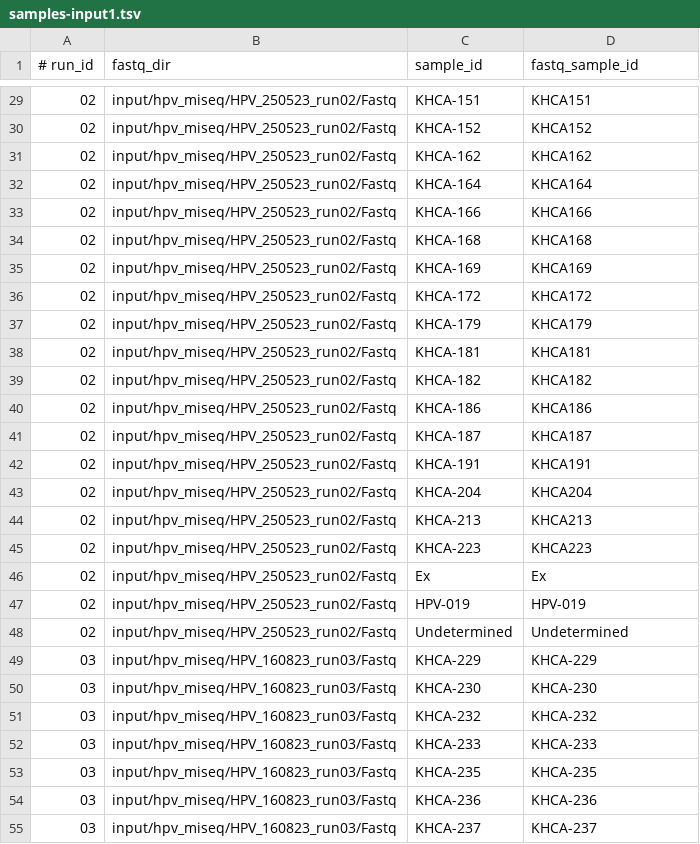
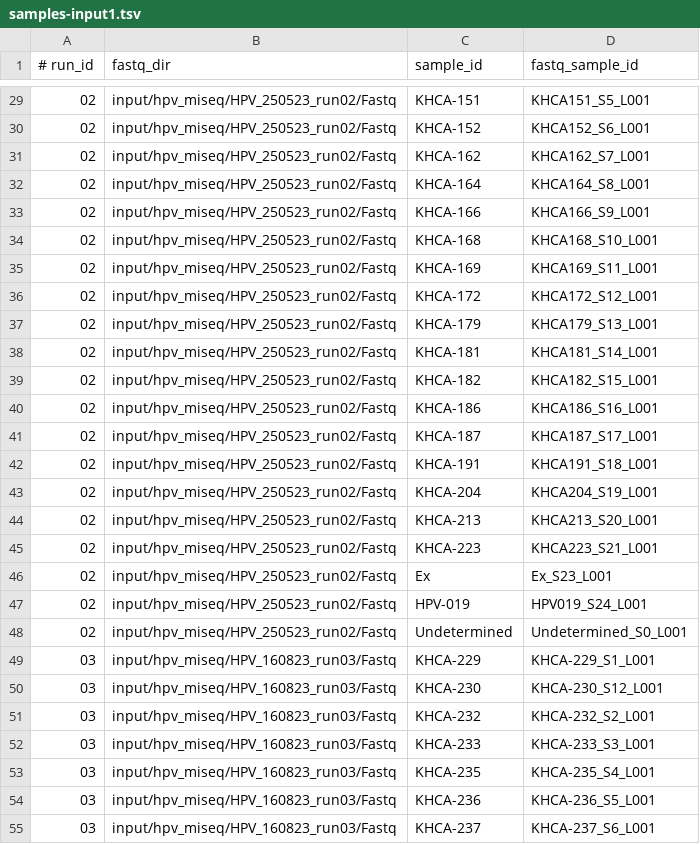
Before and after one commit to baia-ipc/kh-hivp-hpv, a TSV file: metadata/samples-input1.tsv, drawn as a sheet; only a part is shown, gaps mark what is left out; the diff covers the shown part only.

Commit message:
Sync fastq_sample_id with input FASTQ prefixes

```diff
--- a/metadata/samples-input1.tsv
+++ b/metadata/samples-input1.tsv
@@ -29,27 +29,27 @@
-02	input/hpv_miseq/HPV_250523_run02/Fastq	KHCA-151	KHCA151
-02	input/hpv_miseq/HPV_250523_run02/Fastq	KHCA-152	KHCA152
-02	input/hpv_miseq/HPV_250523_run02/Fastq	KHCA-162	KHCA162
-02	input/hpv_miseq/HPV_250523_run02/Fastq	KHCA-164	KHCA164
-02	input/hpv_miseq/HPV_250523_run02/Fastq	KHCA-166	KHCA166
-02	input/hpv_miseq/HPV_250523_run02/Fastq	KHCA-168	KHCA168
-02	input/hpv_miseq/HPV_250523_run02/Fastq	KHCA-169	KHCA169
-02	input/hpv_miseq/HPV_250523_run02/Fastq	KHCA-172	KHCA172
-02	input/hpv_miseq/HPV_250523_run02/Fastq	KHCA-179	KHCA179
-02	input/hpv_miseq/HPV_250523_run02/Fastq	KHCA-181	KHCA181
-02	input/hpv_miseq/HPV_250523_run02/Fastq	KHCA-182	KHCA182
-02	input/hpv_miseq/HPV_250523_run02/Fastq	KHCA-186	KHCA186
-02	input/hpv_miseq/HPV_250523_run02/Fastq	KHCA-187	KHCA187
-02	input/hpv_miseq/HPV_250523_run02/Fastq	KHCA-191	KHCA191
-02	input/hpv_miseq/HPV_250523_run02/Fastq	KHCA-204	KHCA204
-02	input/hpv_miseq/HPV_250523_run02/Fastq	KHCA-213	KHCA213
-02	input/hpv_miseq/HPV_250523_run02/Fastq	KHCA-223	KHCA223
-02	input/hpv_miseq/HPV_250523_run02/Fastq	Ex	Ex
-02	input/hpv_miseq/HPV_250523_run02/Fastq	HPV-019	HPV-019
-02	input/hpv_miseq/HPV_250523_run02/Fastq	Undetermined	Undetermined
-03	input/hpv_miseq/HPV_160823_run03/Fastq	KHCA-229	KHCA-229
-03	input/hpv_miseq/HPV_160823_run03/Fastq	KHCA-230	KHCA-230
-03	input/hpv_miseq/HPV_160823_run03/Fastq	KHCA-232	KHCA-232
-03	input/hpv_miseq/HPV_160823_run03/Fastq	KHCA-233	KHCA-233
-03	input/hpv_miseq/HPV_160823_run03/Fastq	KHCA-235	KHCA-235
-03	input/hpv_miseq/HPV_160823_run03/Fastq	KHCA-236	KHCA-236
-03	input/hpv_miseq/HPV_160823_run03/Fastq	KHCA-237	KHCA-237
+02	input/hpv_miseq/HPV_250523_run02/Fastq	KHCA-151	KHCA151_S5_L001
+02	input/hpv_miseq/HPV_250523_run02/Fastq	KHCA-152	KHCA152_S6_L001
+02	input/hpv_miseq/HPV_250523_run02/Fastq	KHCA-162	KHCA162_S7_L001
+02	input/hpv_miseq/HPV_250523_run02/Fastq	KHCA-164	KHCA164_S8_L001
+02	input/hpv_miseq/HPV_250523_run02/Fastq	KHCA-166	KHCA166_S9_L001
+02	input/hpv_miseq/HPV_250523_run02/Fastq	KHCA-168	KHCA168_S10_L001
+02	input/hpv_miseq/HPV_250523_run02/Fastq	KHCA-169	KHCA169_S11_L001
+02	input/hpv_miseq/HPV_250523_run02/Fastq	KHCA-172	KHCA172_S12_L001
+02	input/hpv_miseq/HPV_250523_run02/Fastq	KHCA-179	KHCA179_S13_L001
+02	input/hpv_miseq/HPV_250523_run02/Fastq	KHCA-181	KHCA181_S14_L001
+02	input/hpv_miseq/HPV_250523_run02/Fastq	KHCA-182	KHCA182_S15_L001
+02	input/hpv_miseq/HPV_250523_run02/Fastq	KHCA-186	KHCA186_S16_L001
+02	input/hpv_miseq/HPV_250523_run02/Fastq	KHCA-187	KHCA187_S17_L001
+02	input/hpv_miseq/HPV_250523_run02/Fastq	KHCA-191	KHCA191_S18_L001
+02	input/hpv_miseq/HPV_250523_run02/Fastq	KHCA-204	KHCA204_S19_L001
+02	input/hpv_miseq/HPV_250523_run02/Fastq	KHCA-213	KHCA213_S20_L001
+02	input/hpv_miseq/HPV_250523_run02/Fastq	KHCA-223	KHCA223_S21_L001
+02	input/hpv_miseq/HPV_250523_run02/Fastq	Ex	Ex_S23_L001
+02	input/hpv_miseq/HPV_250523_run02/Fastq	HPV-019	HPV019_S24_L001
+02	input/hpv_miseq/HPV_250523_run02/Fastq	Undetermined	Undetermined_S0_L001
+03	input/hpv_miseq/HPV_160823_run03/Fastq	KHCA-229	KHCA-229_S1_L001
+03	input/hpv_miseq/HPV_160823_run03/Fastq	KHCA-230	KHCA-230_S12_L001
+03	input/hpv_miseq/HPV_160823_run03/Fastq	KHCA-232	KHCA-232_S2_L001
+03	input/hpv_miseq/HPV_160823_run03/Fastq	KHCA-233	KHCA-233_S3_L001
+03	input/hpv_miseq/HPV_160823_run03/Fastq	KHCA-235	KHCA-235_S4_L001
+03	input/hpv_miseq/HPV_160823_run03/Fastq	KHCA-236	KHCA-236_S5_L001
+03	input/hpv_miseq/HPV_160823_run03/Fastq	KHCA-237	KHCA-237_S6_L001
```
Also changed, not shown: 45 edited cells elsewhere in this file, metadata/samples-input2.tsv.
